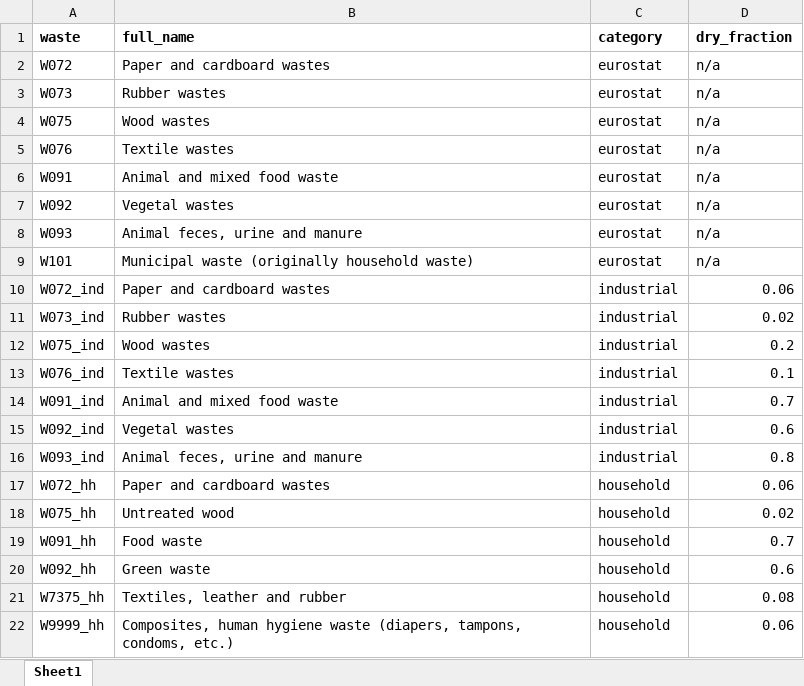
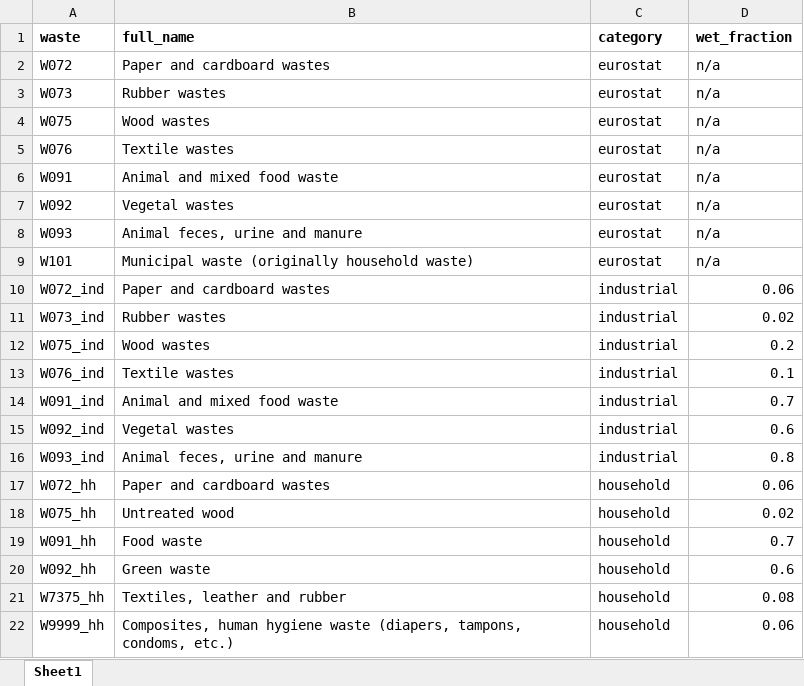
Before and after one commit to xapple/waste_flow, an Excel workbook: waste_flow/extra_data_xls/waste_to_full_name.xlsx, sheet Sheet1, drawn as a sheet; values as stored, in another font and other column widths than the file's, no borders; the diff names each change by its address in the sheet, - before the commit and + after, or states it on an @@ line.

```diff
--- a/waste_flow/extra_data_xls/waste_to_full_name.xlsx (sheet Sheet1)
+++ b/waste_flow/extra_data_xls/waste_to_full_name.xlsx (sheet Sheet1)
-D1: dry_fraction
+D1: wet_fraction
```
Also changed, not shown: waste_flow/extra_data_xls/nace_to_full_name.xlsx, waste_flow/extra_data_xls/waste_spreading.xlsx, 10 other files.
